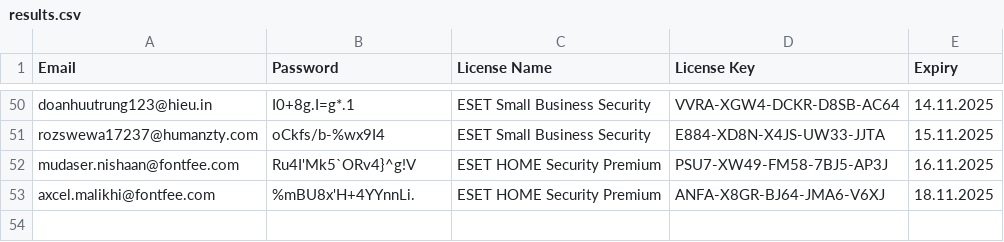
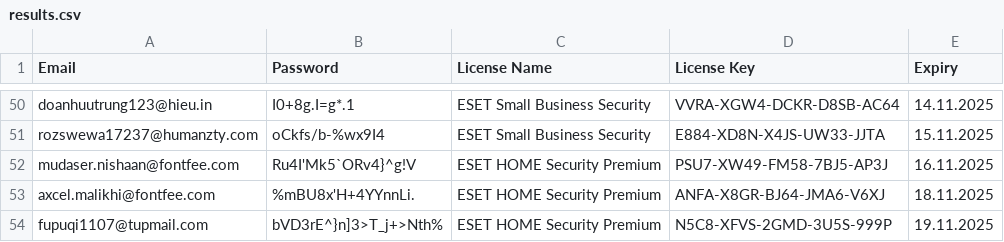
Before and after one commit to vhd0/ESET-KeyGen, a CSV file: results.csv, drawn as a sheet; only a part is shown, gaps mark what is left out; the diff names each change by its address in the sheet, - before the commit and + after, or states it on an @@ line.

```diff
--- a/results.csv
+++ b/results.csv
+row 54: fupuqi1107@tupmail.com | bVD3rE^}n]3>T_j+>Nth% | ESET HOME Security Premium | N5C8-XFVS-2GMD-3U5S-999P | 19.11.2025
```
